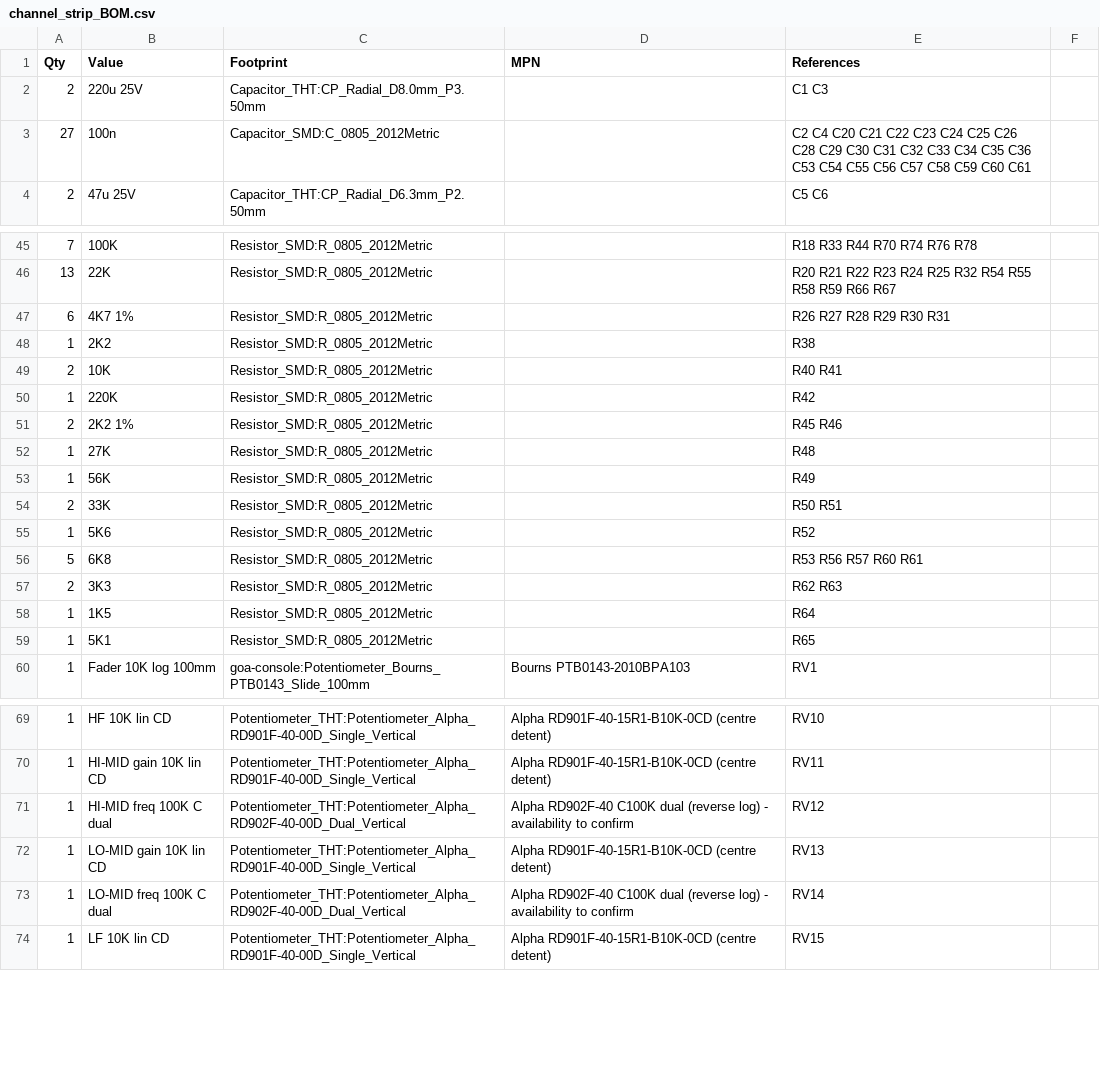
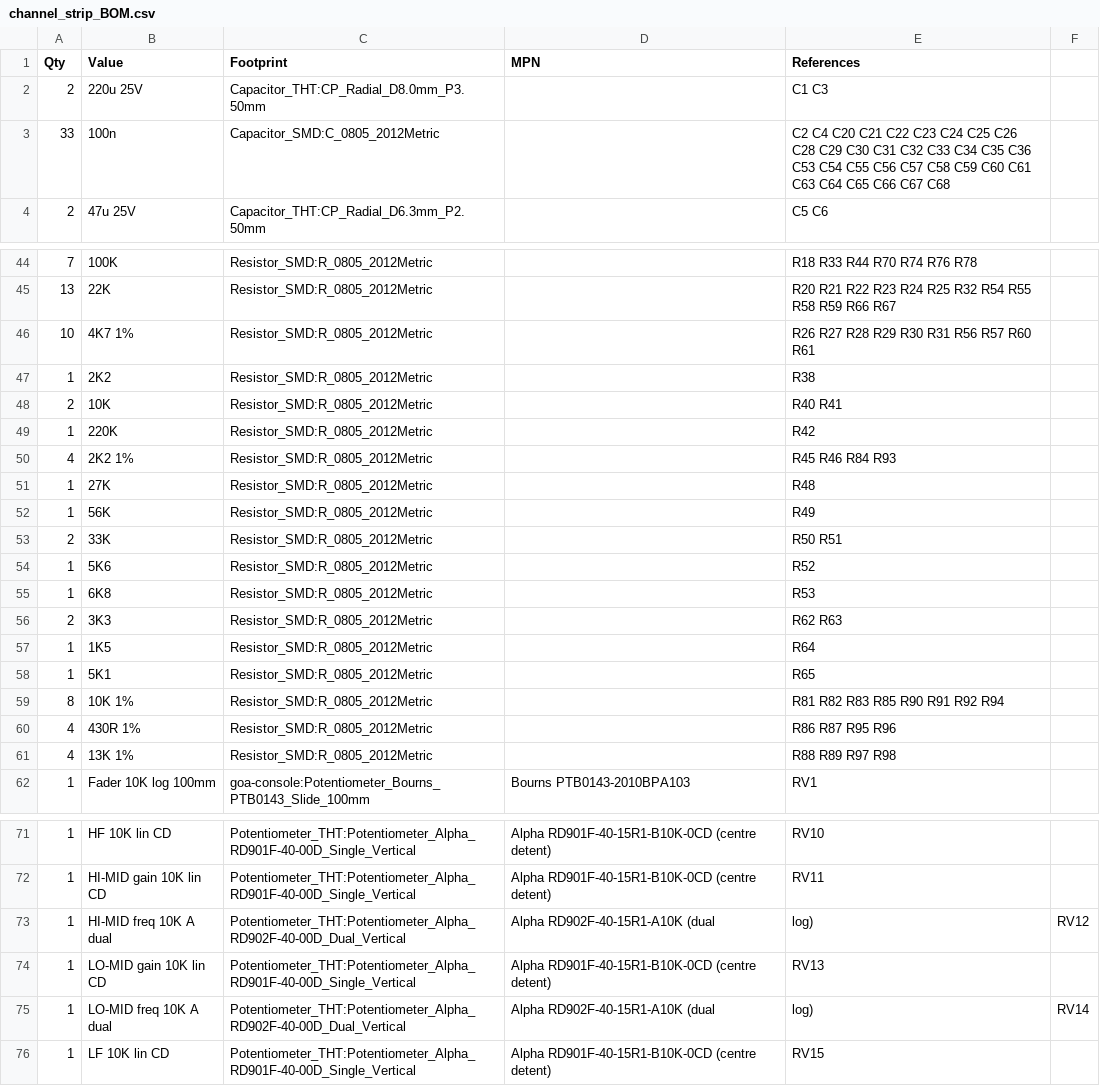
Before and after one commit to cozycactus/goa-console, a CSV file: channel_strip_BOM.csv, drawn as a sheet; only a part is shown, gaps mark what is left out; the diff covers the shown part only.

```diff
--- a/channel_strip_BOM.csv
+++ b/channel_strip_BOM.csv
@@ -2,3 +2,3 @@ Qty,Value,Footprint,MPN,References
 2,220u 25V,Capacitor_THT:CP_Radial_D8.0mm_P3.50mm,,C1 C3
-27,100n,Capacitor_SMD:C_0805_2012Metric,,C2 C4 C20 C21 C22 C23 C24 C25 C26 C28 C29 C30 C31 C32 C33 C34 C35 C36 C53 C54 C55 C56 C57 C58 C59 C60 C61
+33,100n,Capacitor_SMD:C_0805_2012Metric,,C2 C4 C20 C21 C22 C23 C24 C25 C26 C28 C29 C30 C31 C32 C33 C34 C35 C36 C53 C54 C55 C56 C57 C58 C59 C60 C61 C63 C64 C65 C66 C67 C68
 2,47u 25V,Capacitor_THT:CP_Radial_D6.3mm_P2.50mm,,C5 C6
@@ -46,3 +45,3 @@ Qty,Value,Footprint,MPN,References
 13,22K,Resistor_SMD:R_0805_2012Metric,,R20 R21 R22 R23 R24 R25 R32 R54 R55 R58 R59 R66 R67
-6,4K7 1%,Resistor_SMD:R_0805_2012Metric,,R26 R27 R28 R29 R30 R31
+10,4K7 1%,Resistor_SMD:R_0805_2012Metric,,R26 R27 R28 R29 R30 R31 R56 R57 R60 R61
 1,2K2,Resistor_SMD:R_0805_2012Metric,,R38
@@ -50,3 +49,3 @@ Qty,Value,Footprint,MPN,References
 1,220K,Resistor_SMD:R_0805_2012Metric,,R42
-2,2K2 1%,Resistor_SMD:R_0805_2012Metric,,R45 R46
+4,2K2 1%,Resistor_SMD:R_0805_2012Metric,,R45 R46 R84 R93
 1,27K,Resistor_SMD:R_0805_2012Metric,,R48
@@ -55,3 +54,3 @@ Qty,Value,Footprint,MPN,References
 1,5K6,Resistor_SMD:R_0805_2012Metric,,R52
-5,6K8,Resistor_SMD:R_0805_2012Metric,,R53 R56 R57 R60 R61
+1,6K8,Resistor_SMD:R_0805_2012Metric,,R53
 2,3K3,Resistor_SMD:R_0805_2012Metric,,R62 R63
@@ -59,2 +58,5 @@ Qty,Value,Footprint,MPN,References
 1,5K1,Resistor_SMD:R_0805_2012Metric,,R65
+8,10K 1%,Resistor_SMD:R_0805_2012Metric,,R81 R82 R83 R85 R90 R91 R92 R94
+4,430R 1%,Resistor_SMD:R_0805_2012Metric,,R86 R87 R95 R96
+4,13K 1%,Resistor_SMD:R_0805_2012Metric,,R88 R89 R97 R98
 1,Fader 10K log 100mm,goa-console:Potentiometer_Bourns_PTB0143_Slide_100mm,Bourns PTB0143-2010BPA103,RV1
@@ -70,5 +72,5 @@ Qty,Value,Footprint,MPN,References
 1,HI-MID gain 10K lin CD,Potentiometer_THT:Potentiometer_Alpha_RD901F-40-00D_Single_Vertical,Alpha RD901F-40-15R1-B10K-0CD (centre detent),RV11
-1,HI-MID freq 100K C dual,Potentiometer_THT:Potentiometer_Alpha_RD902F-40-00D_Dual_Vertical,Alpha RD902F-40 C100K dual (reverse log) - availability to confirm,RV12
+1,HI-MID freq 10K A dual,Potentiometer_THT:Potentiometer_Alpha_RD902F-40-00D_Dual_Vertical,Alpha RD902F-40-15R1-A10K (dual, log),RV12
 1,LO-MID gain 10K lin CD,Potentiometer_THT:Potentiometer_Alpha_RD901F-40-00D_Single_Vertical,Alpha RD901F-40-15R1-B10K-0CD (centre detent),RV13
-1,LO-MID freq 100K C dual,Potentiometer_THT:Potentiometer_Alpha_RD902F-40-00D_Dual_Vertical,Alpha RD902F-40 C100K dual (reverse log) - availability to confirm,RV14
+1,LO-MID freq 10K A dual,Potentiometer_THT:Potentiometer_Alpha_RD902F-40-00D_Dual_Vertical,Alpha RD902F-40-15R1-A10K (dual, log),RV14
 1,LF 10K lin CD,Potentiometer_THT:Potentiometer_Alpha_RD901F-40-00D_Single_Vertical,Alpha RD901F-40-15R1-B10K-0CD (centre detent),RV15
```
Also changed, not shown: 1 removed row and 7 edited cells elsewhere in this file, 13 other files.
